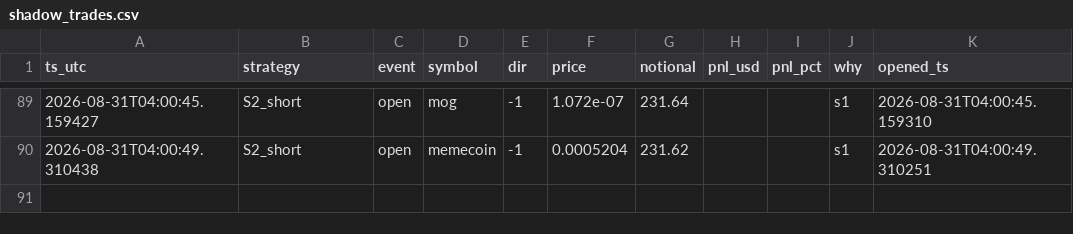
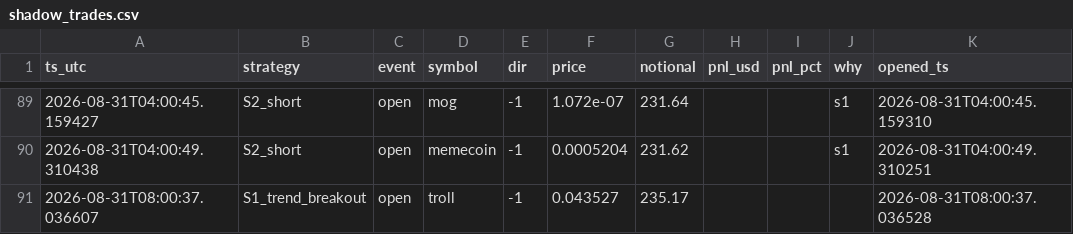
Before and after one commit to cecily626-crypto/claude-trading-bot-v1, a CSV file: shadow_trades.csv, drawn as a sheet; only a part is shown, gaps mark what is left out.

```diff
--- a/shadow_trades.csv
+++ b/shadow_trades.csv
@@ -90 +90,2 @@ ts_utc,strategy,event,symbol,dir,price,notional,pnl_usd,pnl_pct,why,opened_ts
 2026-08-31T04:00:49.310438,S2_short,open,memecoin,-1,0.0005204,231.62,,,s1,2026-08-31T04:00:49.310251
+2026-08-31T08:00:37.036607,S1_trend_breakout,open,troll,-1,0.043527,235.17,,,,2026-08-31T08:00:37.036528
```
Also changed, not shown: 4 other files.
